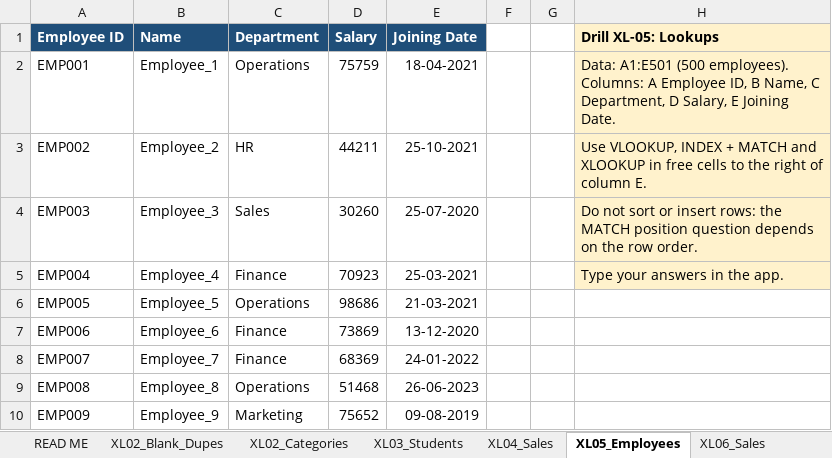
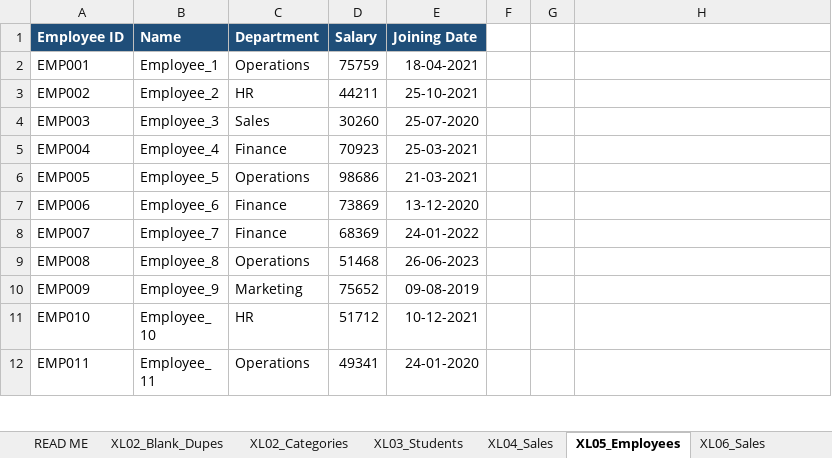
Before and after one commit to data-scientist-prem/da-journey, an Excel workbook: DA-Journey-Excel-Drills.xlsx, sheet XL05_Employees, drawn as a sheet; only a part is shown; the shorter side is filled out with more unchanged rows; values as stored, in another font and other column widths than the file's, no borders; the diff names each change by its address in the sheet, - before the commit and + after, or states it on an @@ line.

```diff
--- a/DA-Journey-Excel-Drills.xlsx (sheet XL05_Employees)
+++ b/DA-Journey-Excel-Drills.xlsx (sheet XL05_Employees)
-H1: Drill XL-05: Lookups
+H1: (empty)
-H1:H5 fill: #FFF2CC
+H1:H5 fill: none
-H2: Data: A1:E501 (500 employees). Columns: A Employee ID, B Name, C Department, D Salary, E Joining Date.
+H2: (empty)
-H3: Use VLOOKUP, INDEX + MATCH and XLOOKUP in free cells to the right of column E.
+H3: (empty)
-H4: Do not sort or insert rows: the MATCH position question depends on the row order.
+H4: (empty)
-H5: Type your answers in the app.
+H5: (empty)
```
Also changed, not shown: sheet READ ME, sheet XL02_Categories, sheet XL10_Messy, sheet XL02_Blank_Dupes, sheet XL03_Students, sheet XL11_Orders, 5 more sheets, 3 other files.
